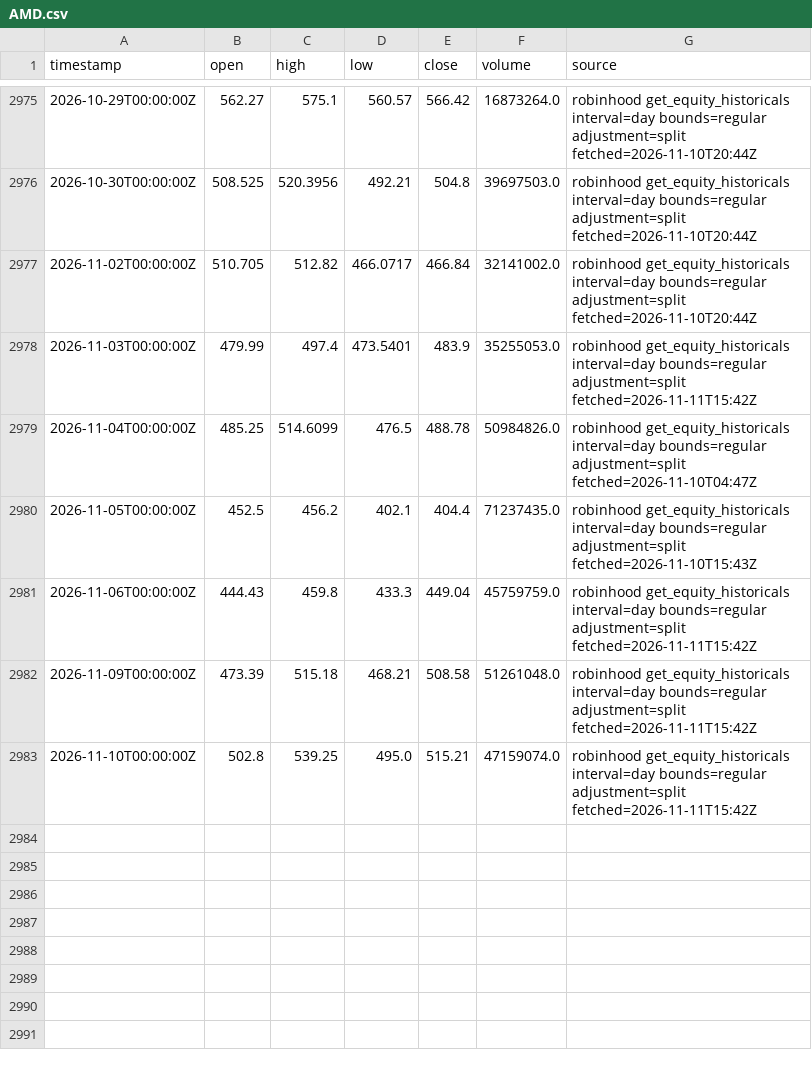
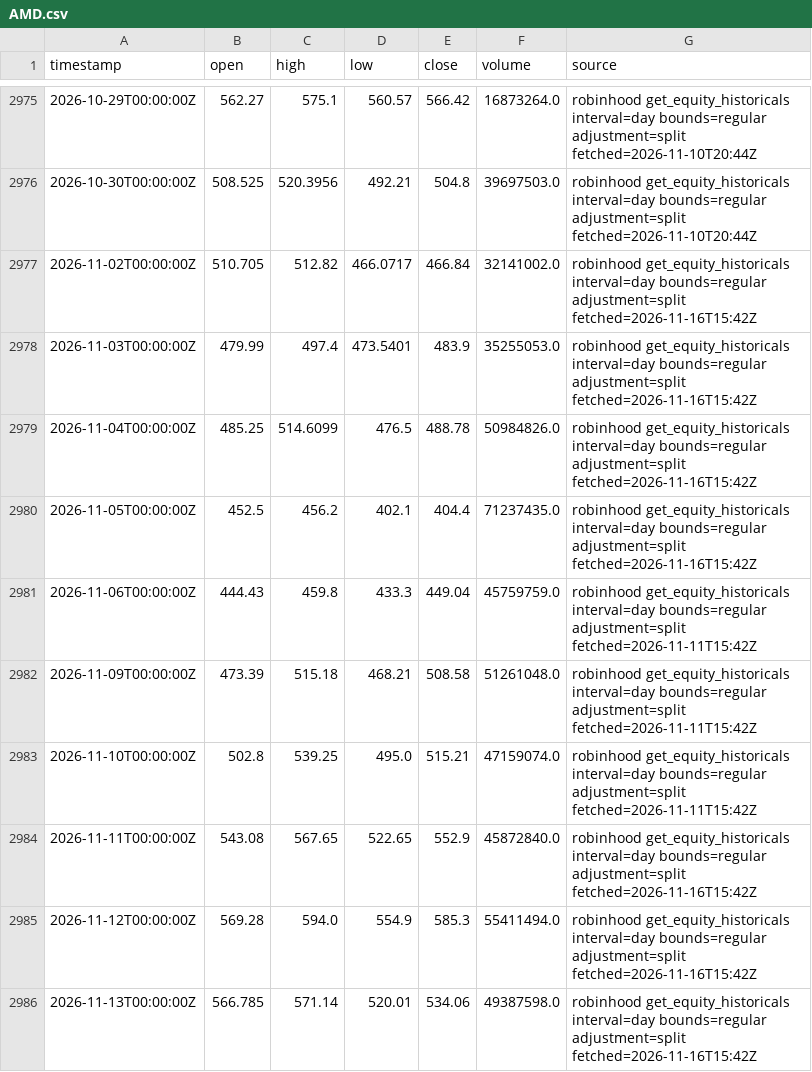
Before and after one commit to ashleyymcquestion/claude-trade, a CSV file: data/bars/AMD.csv, drawn as a sheet; only a part is shown, gaps mark what is left out.

```diff
--- a/data/bars/AMD.csv
+++ b/data/bars/AMD.csv
@@ -2976,6 +2976,6 @@ timestamp,open,high,low,close,volume,source
 2026-10-30T00:00:00Z,508.525,520.3956,492.21,504.8,39697503.0,robinhood get_equity_historicals interval=day bounds=regular adjustment=split fetched=2026-11-10T20:44Z
-2026-11-02T00:00:00Z,510.705,512.82,466.0717,466.84,32141002.0,robinhood get_equity_historicals interval=day bounds=regular adjustment=split fetched=2026-11-10T20:44Z
-2026-11-03T00:00:00Z,479.99,497.4,473.5401,483.9,35255053.0,robinhood get_equity_historicals interval=day bounds=regular adjustment=split fetched=2026-11-11T15:42Z
-2026-11-04T00:00:00Z,485.25,514.6099,476.5,488.78,50984826.0,robinhood get_equity_historicals interval=day bounds=regular adjustment=split fetched=2026-11-10T04:47Z
-2026-11-05T00:00:00Z,452.5,456.2,402.1,404.4,71237435.0,robinhood get_equity_historicals interval=day bounds=regular adjustment=split fetched=2026-11-10T15:43Z
+2026-11-02T00:00:00Z,510.705,512.82,466.0717,466.84,32141002.0,robinhood get_equity_historicals interval=day bounds=regular adjustment=split fetched=2026-11-16T15:42Z
+2026-11-03T00:00:00Z,479.99,497.4,473.5401,483.9,35255053.0,robinhood get_equity_historicals interval=day bounds=regular adjustment=split fetched=2026-11-16T15:42Z
+2026-11-04T00:00:00Z,485.25,514.6099,476.5,488.78,50984826.0,robinhood get_equity_historicals interval=day bounds=regular adjustment=split fetched=2026-11-16T15:42Z
+2026-11-05T00:00:00Z,452.5,456.2,402.1,404.4,71237435.0,robinhood get_equity_historicals interval=day bounds=regular adjustment=split fetched=2026-11-16T15:42Z
 2026-11-06T00:00:00Z,444.43,459.8,433.3,449.04,45759759.0,robinhood get_equity_historicals interval=day bounds=regular adjustment=split fetched=2026-11-11T15:42Z
@@ -2983 +2983,4 @@ timestamp,open,high,low,close,volume,source
 2026-11-10T00:00:00Z,502.8,539.25,495.0,515.21,47159074.0,robinhood get_equity_historicals interval=day bounds=regular adjustment=split fetched=2026-11-11T15:42Z
+2026-11-11T00:00:00Z,543.08,567.65,522.65,552.9,45872840.0,robinhood get_equity_historicals interval=day bounds=regular adjustment=split fetched=2026-11-16T15:42Z
+2026-11-12T00:00:00Z,569.28,594.0,554.9,585.3,55411494.0,robinhood get_equity_historicals interval=day bounds=regular adjustment=split fetched=2026-11-16T15:42Z
+2026-11-13T00:00:00Z,566.785,571.14,520.01,534.06,49387598.0,robinhood get_equity_historicals interval=day bounds=regular adjustment=split fetched=2026-11-16T15:42Z
```
Also changed, not shown: data/bars/NVDA.csv, data/bars/PLTR.csv, 29 other files.
